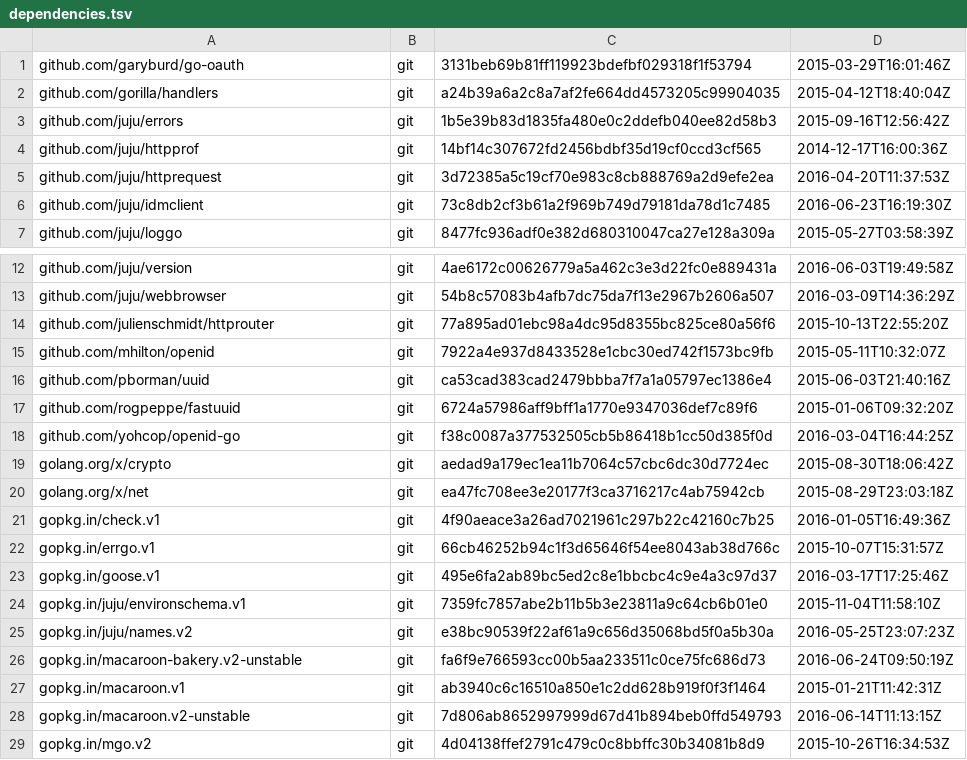
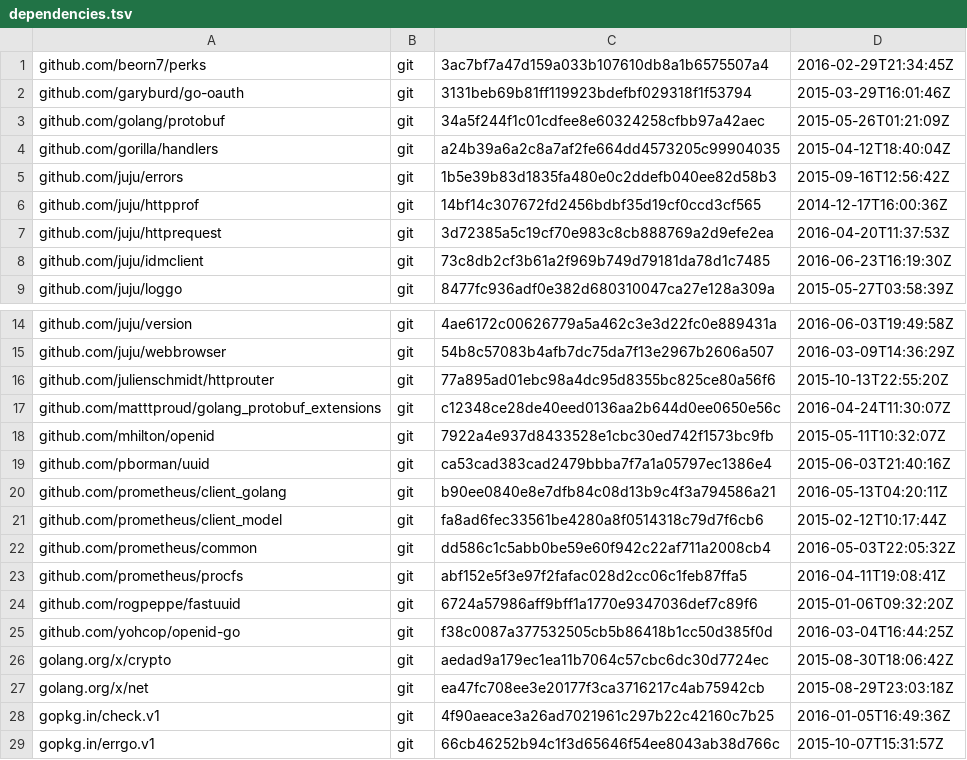
Before and after one commit to canonical/candid, a TSV file: dependencies.tsv, drawn as a sheet; only a part is shown, gaps mark what is left out; the shorter side is filled out with more unchanged rows; the diff names each change by its address in the sheet, - before the commit and + after, or states it on an @@ line.

Commit message:
add prometheus monitoring
Add monitoredPool type to instrument LimitPool.
Serve prometheus handler.
Monitor collection sizes.
Monitor request latency using PathPatterntags.
Monitor rendevous.
Monitor launchpad get groups.

```diff
--- a/dependencies.tsv
+++ b/dependencies.tsv
+row 1: github.com/beorn7/perks | git | 3ac7bf7a47d159a033b107610db8a1b6575507a4 | 2016-02-29T21:34:45Z
+row 3: github.com/golang/protobuf | git | 34a5f244f1c01cdfee8e60324258cfbb97a42aec | 2015-05-26T01:21:09Z
+row 17: github.com/matttproud/golang_protobuf_extensions | git | c12348ce28de40eed0136aa2b644d0ee0650e56c | 2016-04-24T11:30:07Z
+row 20: github.com/prometheus/client_golang | git | b90ee0840e8e7dfb84c08d13b9c4f3a794586a21 | 2016-05-13T04:20:11Z
+row 21: github.com/prometheus/client_model | git | fa8ad6fec33561be4280a8f0514318c79d7f6cb6 | 2015-02-12T10:17:44Z
+row 22: github.com/prometheus/common | git | dd586c1c5abb0be59e60f942c22af711a2008cb4 | 2016-05-03T22:05:32Z
+row 23: github.com/prometheus/procfs | git | abf152e5f3e97f2fafac028d2cc06c1feb87ffa5 | 2016-04-11T19:08:41Z
```
Also changed, not shown: 11 other files.
